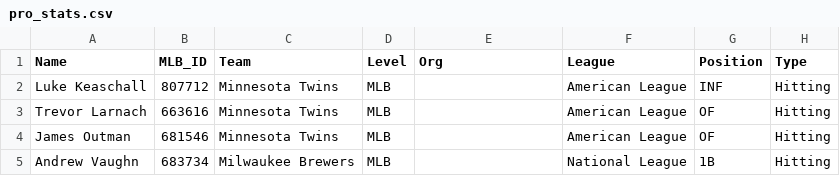
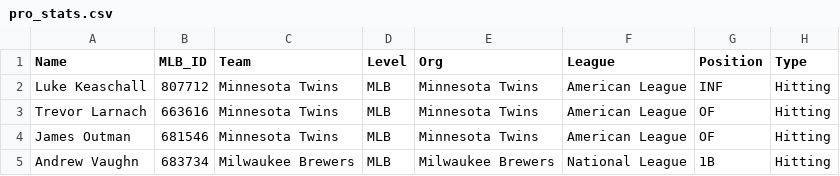
Before and after one commit to krojko24/ccb-alumni-tracker, a CSV file: pro_stats.csv, drawn as a sheet; only a part is shown; the diff names each change by its address in the sheet, - before the commit and + after, or states it on an @@ line.

Commit message:
Update pro_stats.csv with Org field

```diff
--- a/pro_stats.csv
+++ b/pro_stats.csv
-E2:E4 (Org): (empty)
+E2:E4 (Org): Minnesota Twins
-E5 (Org): (empty)
+E5 (Org): Milwaukee Brewers
```
